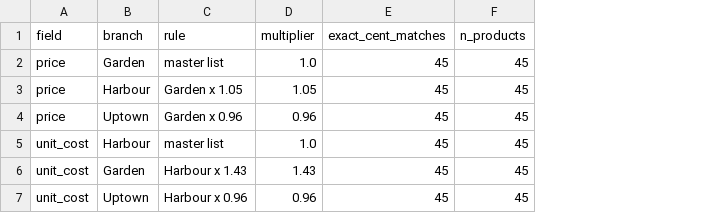
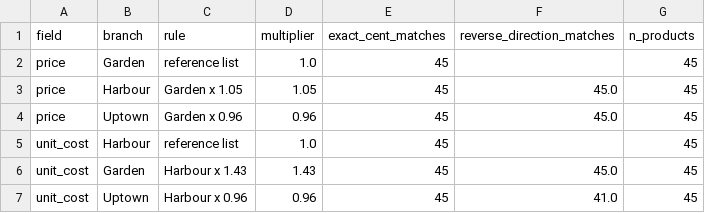
Before and after one commit to Rudri22/stories-coffee-hackathon, a CSV file: outputs/f5_branch_rules.csv, drawn as a sheet; the diff names each change by its address in the sheet, - before the commit and + after, or states it on an @@ line.

```diff
--- a/outputs/f5_branch_rules.csv
+++ b/outputs/f5_branch_rules.csv
+column F (reverse_direction_matches), rows 3-7: 45.0 | 45.0 |  | 45.0 | 41.0
-C2 (rule): master list
+C2 (rule): reference list
-C5 (rule): master list
+C5 (rule): reference list
```
Also changed, not shown: outputs/f2_facts.csv, outputs/f2_robustness.csv, 9 other files.
